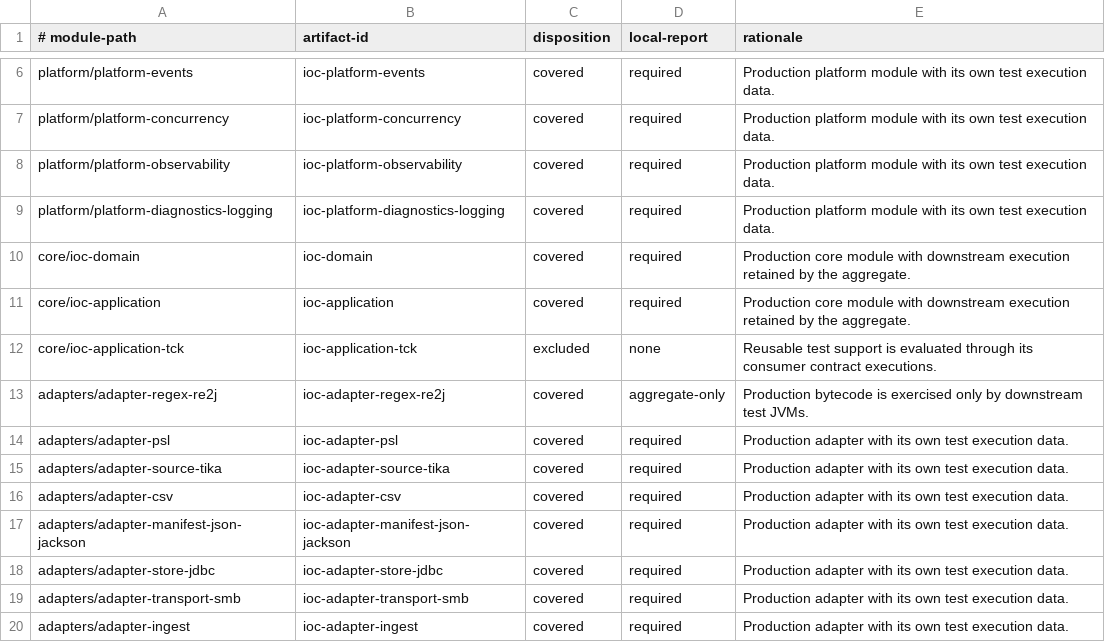
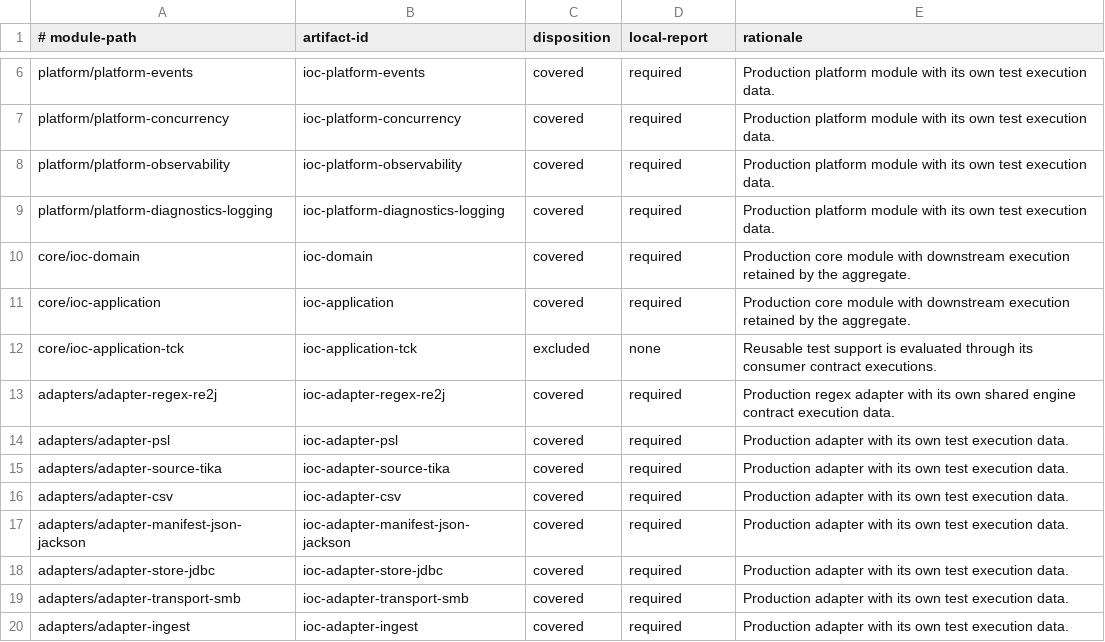
Before and after one commit to xORex-LC/ioc-extractor, a TSV file: build-support/coverage-report/coverage-scope.tsv, drawn as a sheet; only a part is shown, gaps mark what is left out.

```diff
--- a/build-support/coverage-report/coverage-scope.tsv
+++ b/build-support/coverage-report/coverage-scope.tsv
@@ -12,3 +12,3 @@ core/ioc-application	ioc-application	covered	required	Production core module wit
 core/ioc-application-tck	ioc-application-tck	excluded	none	Reusable test support is evaluated through its consumer contract executions.
-adapters/adapter-regex-re2j	ioc-adapter-regex-re2j	covered	aggregate-only	Production bytecode is exercised only by downstream test JVMs.
+adapters/adapter-regex-re2j	ioc-adapter-regex-re2j	covered	required	Production regex adapter with its own shared engine contract execution data.
 adapters/adapter-psl	ioc-adapter-psl	covered	required	Production adapter with its own test execution data.
```
Also changed, not shown: build-support/coverage-report/coverage-ratchets.tsv, 6 other files.
